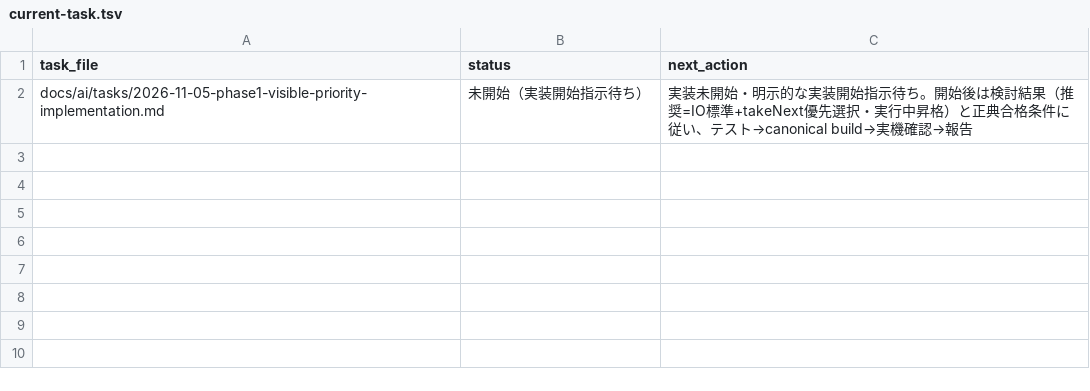
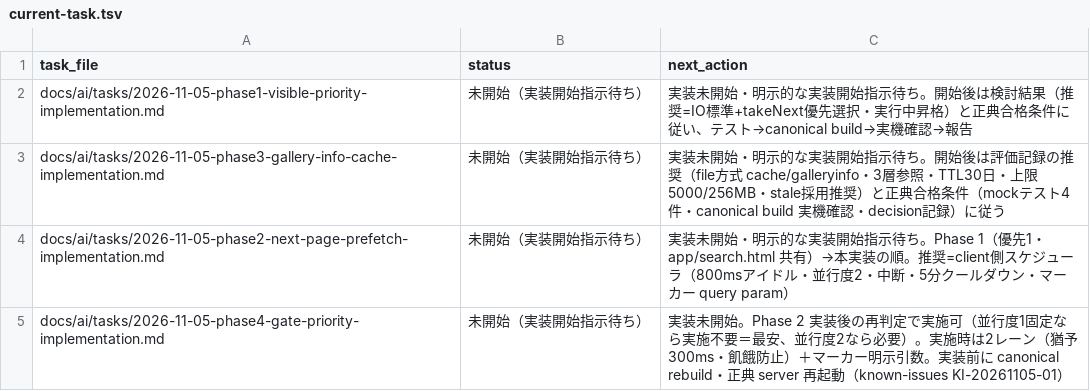
Before and after one commit to BWDSF3104/hitomi-hub, a TSV file: docs/ai/current-task.tsv, drawn as a sheet.

Commit message:
docs(assess-20261105-0024): 3項目評価記録・優先順位付け（P3→P2→P4条件付き）＋実装タスク3件登録（未開始）＋known-issues KI-20261105-01

```diff
--- a/docs/ai/current-task.tsv
+++ b/docs/ai/current-task.tsv
@@ -2 +2,4 @@ task_file	status	next_action
 docs/ai/tasks/2026-11-05-phase1-visible-priority-implementation.md	未開始（実装開始指示待ち）	実装未開始・明示的な実装開始指示待ち。開始後は検討結果（推奨=IO標準+takeNext優先選択・実行中昇格）と正典合格条件に従い、テスト→canonical build→実機確認→報告
+docs/ai/tasks/2026-11-05-phase3-gallery-info-cache-implementation.md	未開始（実装開始指示待ち）	実装未開始・明示的な実装開始指示待ち。開始後は評価記録の推奨（file方式 cache/galleryinfo・3層参照・TTL30日・上限5000/256MB・stale採用推奨）と正典合格条件（mockテスト4件・canonical build 実機確認・decision記録）に従う
+docs/ai/tasks/2026-11-05-phase2-next-page-prefetch-implementation.md	未開始（実装開始指示待ち）	実装未開始・明示的な実装開始指示待ち。Phase 1（優先1・app/search.html 共有）→本実装の順。推奨=client側スケジューラ（800msアイドル・並行度2・中断・5分クールダウン・マーカー query param）
+docs/ai/tasks/2026-11-05-phase4-gate-priority-implementation.md	未開始（実装開始指示待ち）	実装未開始。Phase 2 実装後の再判定で実施可（並行度1固定なら実施不要＝最安、並行度2なら必要）。実施時は2レーン（猶予300ms・飢餓防止）＋マーカー明示引数。実装前に canonical rebuild・正典 server 再起動（known-issues KI-20261105-01）
```
Also changed, not shown: 8 other files.
